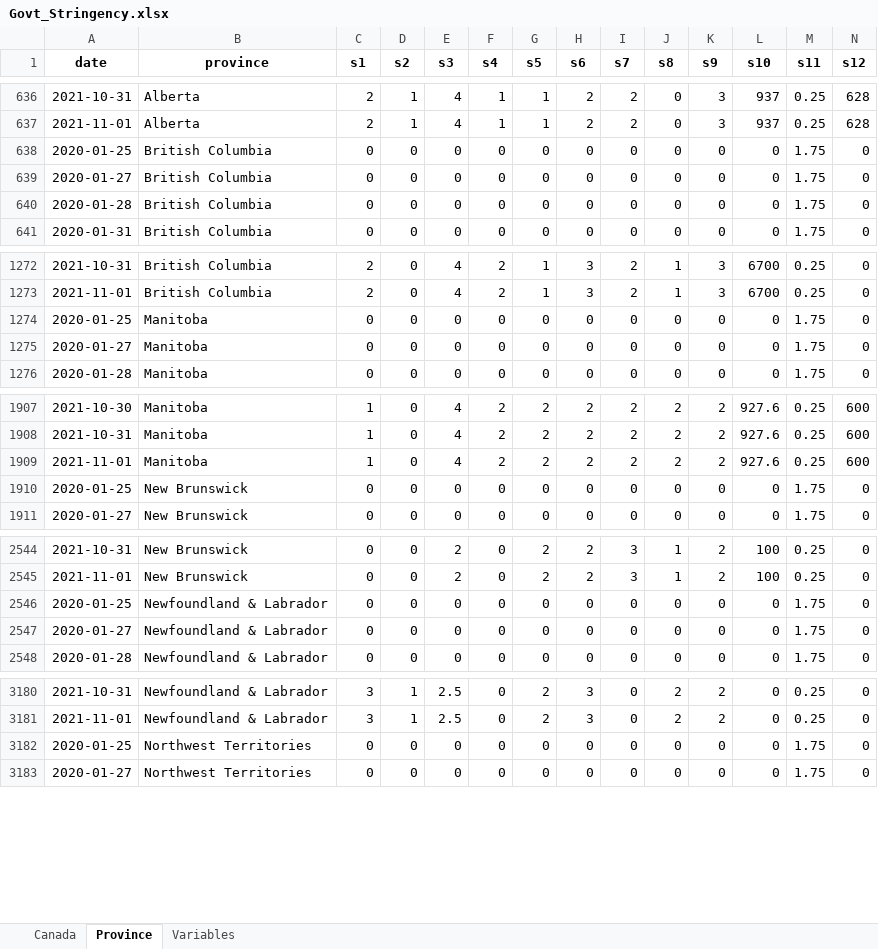
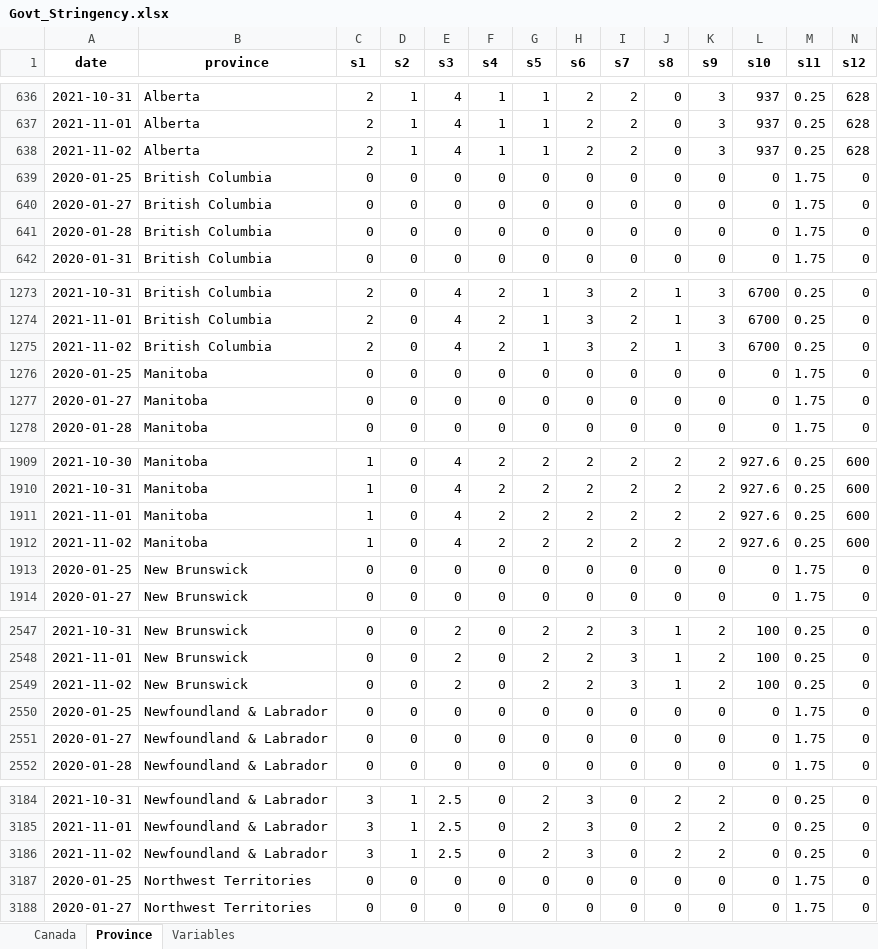
Before and after one commit to minnzc/Canada_COVID19, an Excel workbook: input_data/Govt_Stringency.xlsx, sheet Province, drawn as a sheet; only a part is shown, gaps mark what is left out; values as stored, in another font and other column widths than the file's, no borders; rows hold the shown columns only; the diff covers the shown part only; the diff names each change by its address in the sheet, - before the commit and + after, or states it on an @@ line.

Commit message:
Update data: 3 November 2021

```diff
--- a/input_data/Govt_Stringency.xlsx (sheet Province)
+++ b/input_data/Govt_Stringency.xlsx (sheet Province)
+row 638: 2021-11-02 | Alberta | 2 | 1 | 4 | 1 | 1 | 2 | 2 | 0 | 3 | 937 | 0.25 | 628
+row 1275: 2021-11-02 | British Columbia | 2 | 0 | 4 | 2 | 1 | 3 | 2 | 1 | 3 | 6700 | 0.25 | 0
+row 1912: 2021-11-02 | Manitoba | 1 | 0 | 4 | 2 | 2 | 2 | 2 | 2 | 2 | 927.6 | 0.25 | 600
+row 2549: 2021-11-02 | New Brunswick | 0 | 0 | 2 | 0 | 2 | 2 | 3 | 1 | 2 | 100 | 0.25 | 0
+row 3186: 2021-11-02 | Newfoundland & Labrador | 3 | 1 | 2.5 | 0 | 2 | 3 | 0 | 2 | 2 | 0 | 0.25 | 0
```
Also changed, not shown: 8 added rows elsewhere in this sheet, sheet Canada, input_data/Govt_Response.xlsx, 18 other files.
